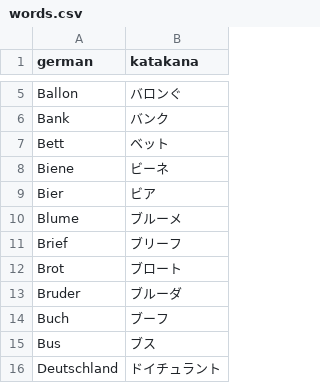
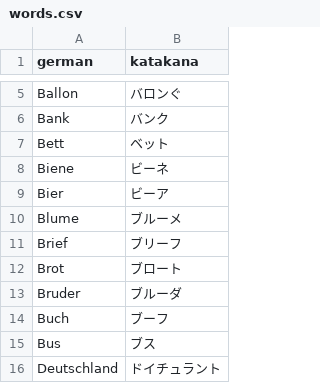
Before and after one commit to schmxtz/jptranscription, a CSV file: words.csv, drawn as a sheet; only a part is shown, gaps mark what is left out.

Commit message:
Fixed words and added new phonetic mappings

```diff
--- a/words.csv
+++ b/words.csv
@@ -8,3 +8,3 @@ Bett,ベット
 Biene,ビーネ
-Bier,ビア
+Bier,ビーア
 Blume,ブルーメ
```
Also changed, not shown: 1 other file.
